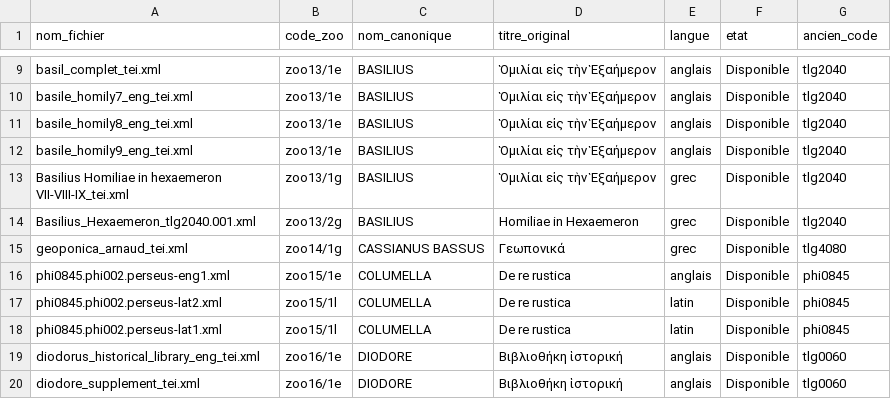
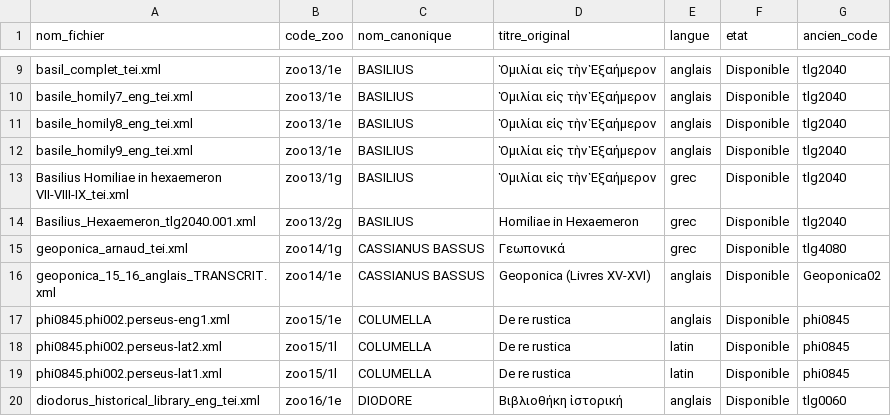
Before and after one commit to Wimmics/zoomathia, a CSV file: Named_entity_recognition/data/repertoire_zoo/repertoire_codes_zoo.csv, drawn as a sheet; only a part is shown, gaps mark what is left out; the shorter side is filled out with more unchanged rows.

Commit message:
Ajoute Geoponica livres XV-XVI en anglais (zoo14/1e, trad. Owen 1805-1806, domaine public)
Premier temoin anglais pour Cassianus Bassus - Geoponica (jusqu'ici
seul le grec, tlg4080, etait present). Limite aux livres XV (abeilles,
sympathies/antipathies naturelles) et XVI (chevaux, anes, chameaux),
les plus zoologiques de l'oeuvre (20 livres au total, essentiellement
agricole). Transcrit directement depuis les scans du volume 2 de la
traduction de Thomas Owen (Geoponika: Agricultural Pursuits, Londres
1805-1806), archive.org item Geoponica02, domaine public.

La numerotation des chapitres de cette edition anglaise ne correspond
pas a celle du temoin grec (10 et 22 chapitres ici contre 28 et 13 en
grec - l'edition imprimee regroupe/decoupe differemment) : conservee
telle quelle plutot que forcee, avec une note explicite dans le
sourceDesc pour tout alignement futur.

Etend aussi GAPPED_CHAPTER_NUMBERING_FOLDERS a zoo14 : ce temoin ne
commence pas au livre 1 (juste XV-XVI), meme categorie de bug d'URI
positionnelle que zoo4/zoo89 corrigee precedemment.

```diff
--- a/Named_entity_recognition/data/repertoire_zoo/repertoire_codes_zoo.csv
+++ b/Named_entity_recognition/data/repertoire_zoo/repertoire_codes_zoo.csv
@@ -15,2 +15,3 @@ Basilius_Hexaemeron_tlg2040.001.xml,zoo13/2g,BASILIUS,Homiliae in Hexaemeron,gre
 geoponica_arnaud_tei.xml,zoo14/1g,CASSIANUS BASSUS,Γεωπονικά,grec,Disponible,tlg4080
+geoponica_15_16_anglais_TRANSCRIT.xml,zoo14/1e,CASSIANUS BASSUS,Geoponica (Livres XV-XVI),anglais,Disponible,Geoponica02
 phi0845.phi002.perseus-eng1.xml,zoo15/1e,COLUMELLA,De re rustica,anglais,Disponible,phi0845
```
Also changed, not shown: 6 other files.
